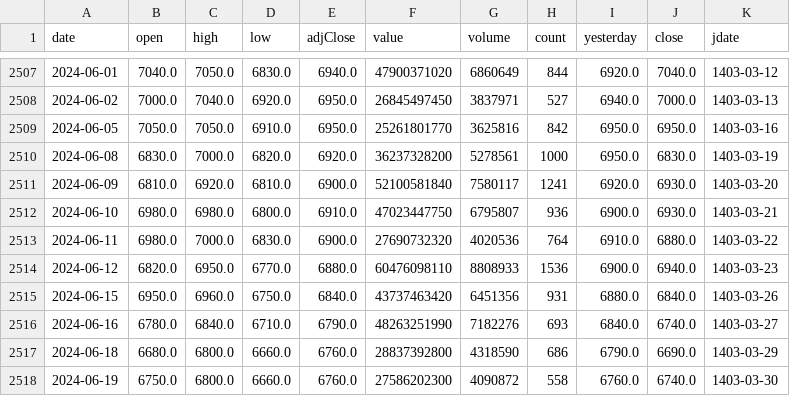
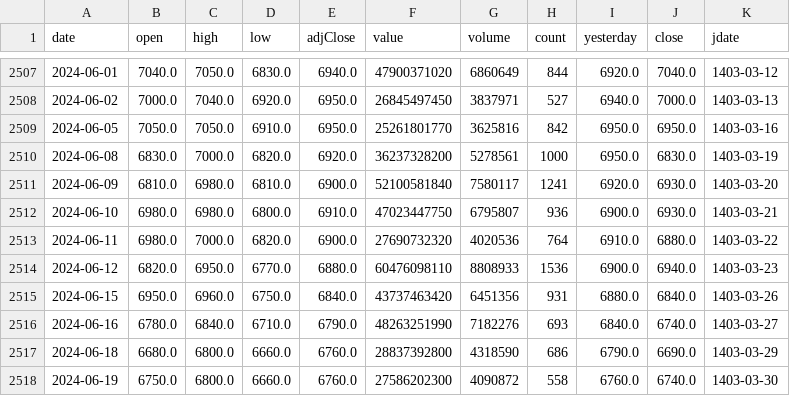
Before and after one commit to mohammadbayati/Iran-Stock-Ai-System, a CSV file: data/history/فارس.csv, drawn as a sheet; only a part is shown, gaps mark what is left out.

```diff
--- a/data/history/فارس.csv
+++ b/data/history/فارس.csv
@@ -2510,5 +2510,5 @@ date,open,high,low,adjClose,value,volume,count,yesterday,close,jdate
 2024-06-08,6830.0,7000.0,6820.0,6920.0,36237328200,5278561,1000,6950.0,6830.0,1403-03-19
-2024-06-09,6810.0,6920.0,6810.0,6900.0,52100581840,7580117,1241,6920.0,6930.0,1403-03-20
+2024-06-09,6810.0,6980.0,6810.0,6900.0,52100581840,7580117,1241,6920.0,6930.0,1403-03-20
 2024-06-10,6980.0,6980.0,6800.0,6910.0,47023447750,6795807,936,6900.0,6930.0,1403-03-21
-2024-06-11,6980.0,7000.0,6830.0,6900.0,27690732320,4020536,764,6910.0,6880.0,1403-03-22
+2024-06-11,6980.0,7000.0,6820.0,6900.0,27690732320,4020536,764,6910.0,6880.0,1403-03-22
 2024-06-12,6820.0,6950.0,6770.0,6880.0,60476098110,8808933,1536,6900.0,6940.0,1403-03-23
```
Also changed, not shown: data/history/ارکیده.csv, data/history/رتاپ.csv, 33 other files.
